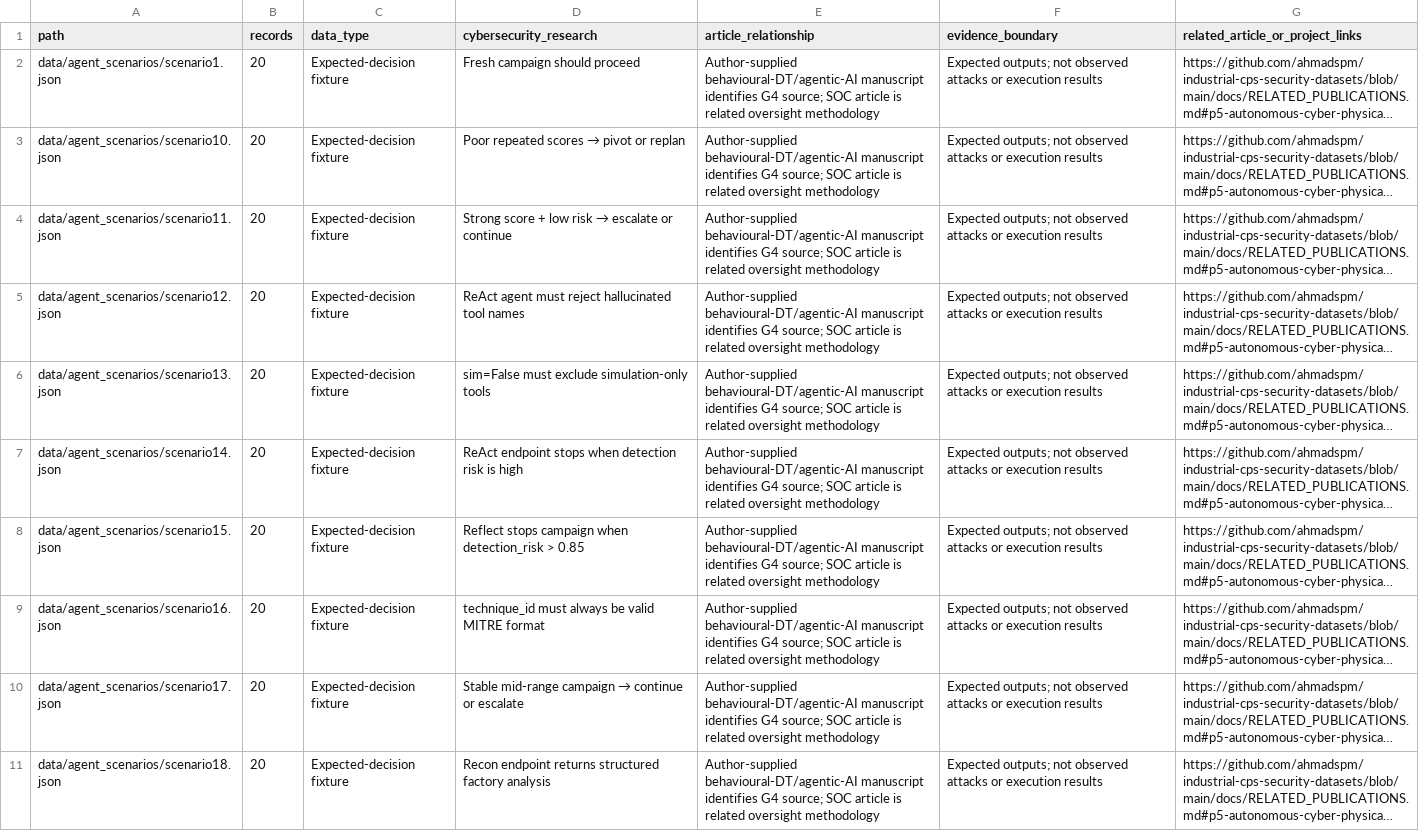
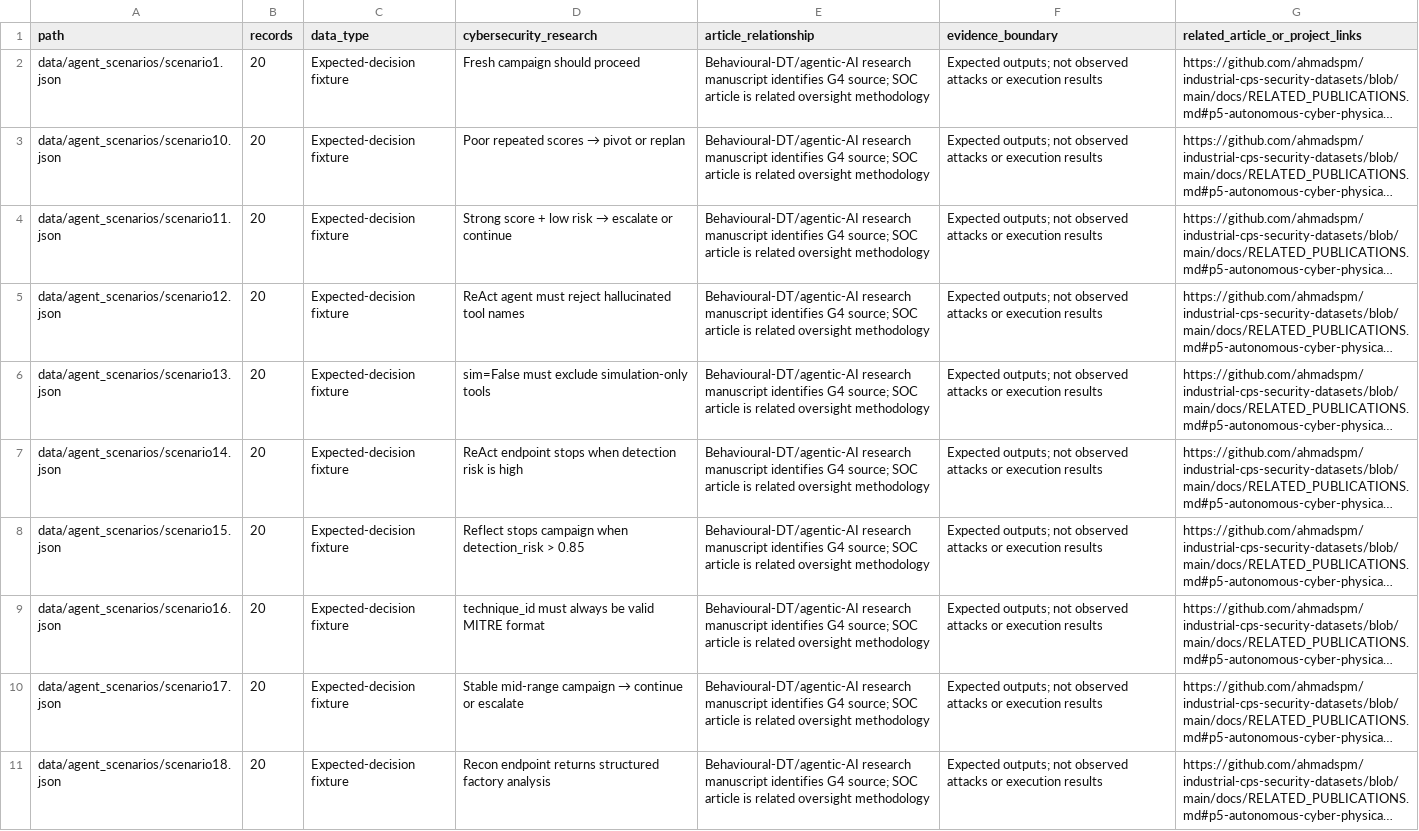
Before and after one commit to ahmadspm/industrial-cps-security-datasets, a CSV file: metadata/research_file_map.csv, drawn as a sheet; only a part is shown; long unchanged cells end in …; the diff covers the shown part only; the diff names each change by its address in the sheet, - before the commit and + after, or states it on an @@ line.

Commit message:
Present dataset documentation and metadata for research use

```diff
--- a/metadata/research_file_map.csv
+++ b/metadata/research_file_map.csv
-E2:E11 (article_relationship): Author-supplied behavioural-DT/agentic-AI manuscript identifies…
+E2:E11 (article_relationship): Behavioural-DT/agentic-AI research manuscript identifies…
```
Also changed, not shown: 10 edited cells elsewhere in this file, metadata/provenance.csv, 35 other files.
